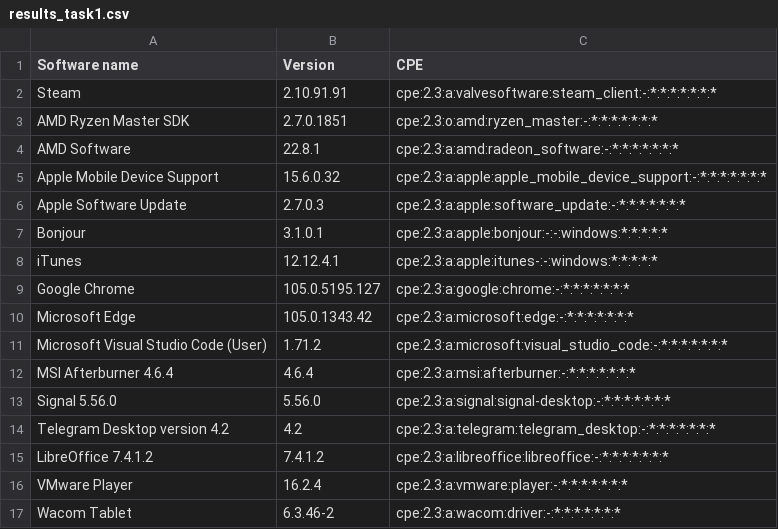
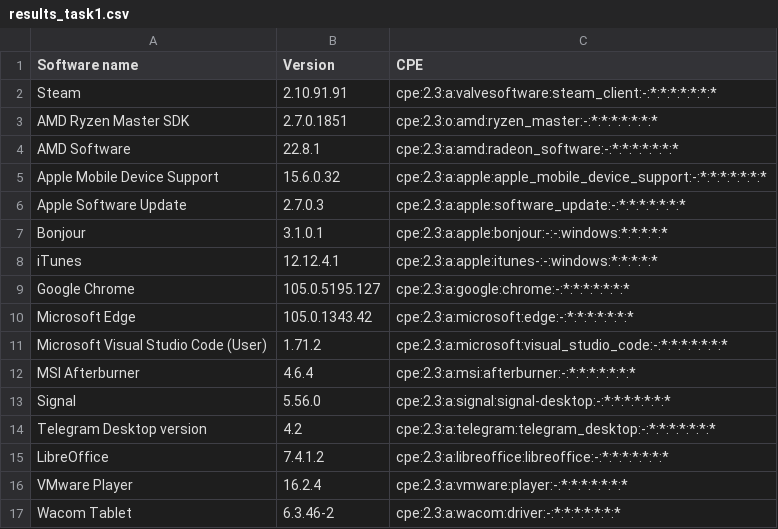
Before and after one commit to lastmarsch/information-security-etu, a CSV file: task2/results_task1.csv, drawn as a sheet.

```diff
--- a/task2/results_task1.csv
+++ b/task2/results_task1.csv
@@ -11,6 +11,6 @@ Microsoft Edge,105.0.1343.42,cpe:2.3:a:microsoft:edge:-:*:*:*:*:*:*:*
 Microsoft Visual Studio Code (User),1.71.2,cpe:2.3:a:microsoft:visual_studio_code:-:*:*:*:*:*:*:*
-MSI Afterburner 4.6.4,4.6.4,cpe:2.3:a:msi:afterburner:-:*:*:*:*:*:*:*
-Signal 5.56.0,5.56.0,cpe:2.3:a:signal:signal-desktop:-:*:*:*:*:*:*:*
-Telegram Desktop version 4.2,4.2,cpe:2.3:a:telegram:telegram_desktop:-:*:*:*:*:*:*:*
-LibreOffice 7.4.1.2,7.4.1.2,cpe:2.3:a:libreoffice:libreoffice:-:*:*:*:*:*:*:*
+MSI Afterburner,4.6.4,cpe:2.3:a:msi:afterburner:-:*:*:*:*:*:*:*
+Signal,5.56.0,cpe:2.3:a:signal:signal-desktop:-:*:*:*:*:*:*:*
+Telegram Desktop version,4.2,cpe:2.3:a:telegram:telegram_desktop:-:*:*:*:*:*:*:*
+LibreOffice,7.4.1.2,cpe:2.3:a:libreoffice:libreoffice:-:*:*:*:*:*:*:*
 VMware Player,16.2.4,cpe:2.3:a:vmware:player:-:*:*:*:*:*:*:*
```
Also changed, not shown: 3 other files.
